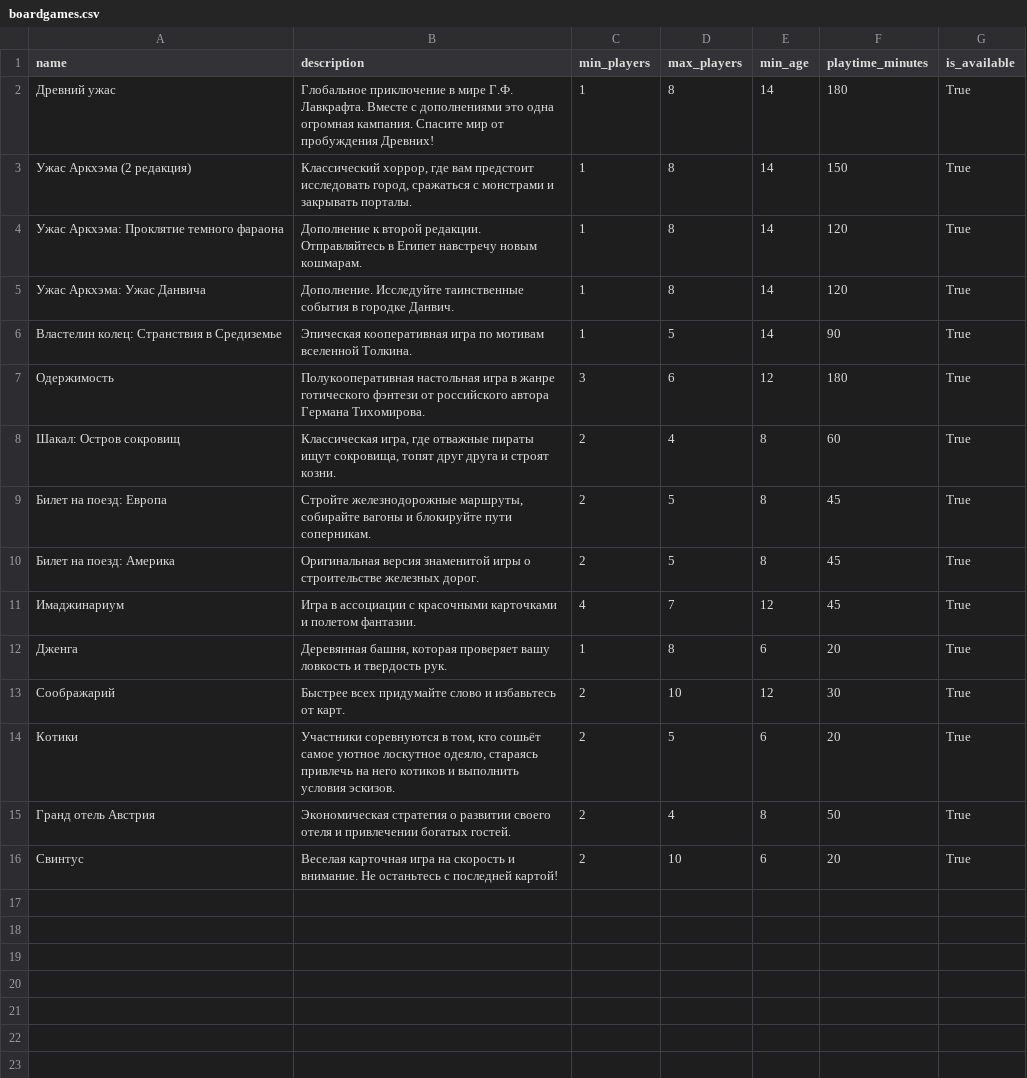
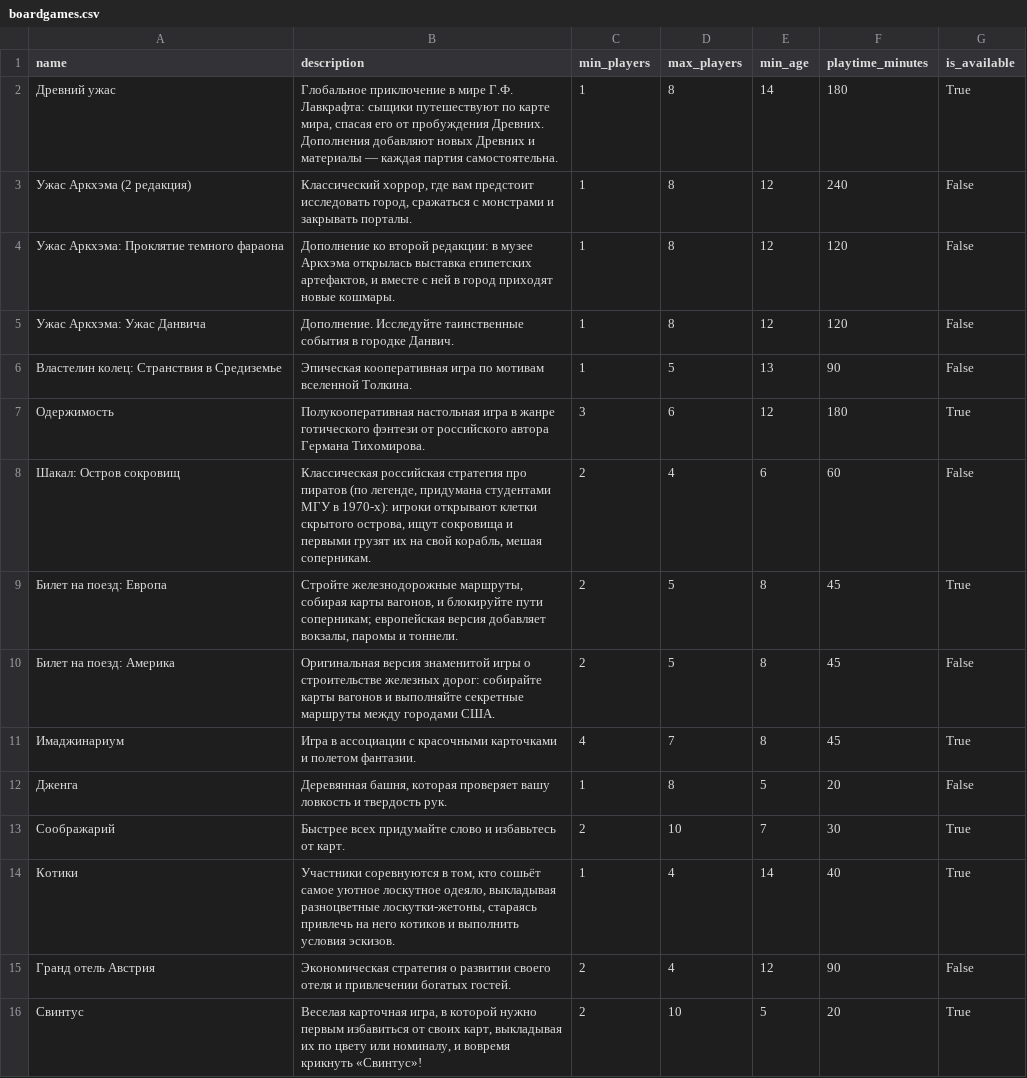
Before and after one commit to TAKOYAMItakoyami/play-today-app, a CSV file: boardgames.csv, drawn as a sheet; the diff names each change by its address in the sheet, - before the commit and + after, or states it on an @@ line.

```diff
--- a/boardgames.csv
+++ b/boardgames.csv
-B2 (description): …мире Г.Ф. Лавкрафта. Вместе с дополнениями это одна огромная кампания. Спасите мир от пробуждения Древних!
+B2 (description): …мире Г.Ф. Лавкрафта: сыщики путешествуют по карте мира, спасая его от пробуждения Древних. Дополнения добавляют новых Древних и материалы — каждая партия самостоятельна.
-E3:E5 (min_age): 14
+E3:E5 (min_age): 12
-F3 (playtime_minutes): 150
+F3 (playtime_minutes): 240
-G3:G6 (is_available): True
+G3:G6 (is_available): False
-B4 (description): Дополнение к второй редакции. Отправляйтесь в Египет навстречу новым кошмарам.
+B4 (description): Дополнение ко второй редакции: в музее Аркхэма открылась выставка египетских артефактов, и вместе с ней в город приходят новые кошмары.
-E6 (min_age): 14
+E6 (min_age): 13
-B8 (description): Классическая игра, где отважные пираты ищут сокровища, топят друг друга и строят козни.
+B8 (description): Классическая российская стратегия про пиратов (по легенде, придумана студентами МГУ в 1970-х): игроки открывают клетки скрытого острова, ищут сокровища и первыми грузят их на свой корабль, мешая соперникам.
-E8 (min_age): 8
+E8 (min_age): 6
-G8 (is_available): True
+G8 (is_available): False
-B9 (description): …железнодорожные маршруты, собирайте вагоны и блокируйте пути соперникам.
+B9 (description): …железнодорожные маршруты, собирая карты вагонов, и блокируйте пути соперникам; европейская версия добавляет вокзалы, паромы и тоннели.
-B10 (description): …строительстве железных дорог.
+B10 (description): …строительстве железных дорог: собирайте карты вагонов и выполняйте секретные маршруты между городами США.
-G10 (is_available): True
+G10 (is_available): False
-E11 (min_age): 12
+E11 (min_age): 8
-E12 (min_age): 6
+E12 (min_age): 5
-G12 (is_available): True
+G12 (is_available): False
-E13 (min_age): 12
+E13 (min_age): 7
-B14 (description): …лоскутное одеяло, стараясь привлечь…
+B14 (description): …лоскутное одеяло, выкладывая разноцветные лоскутки-жетоны, стараясь привлечь…
-C14 (min_players): 2
+C14 (min_players): 1
-D14 (max_players): 5
+D14 (max_players): 4
-E14 (min_age): 6
+E14 (min_age): 14
-F14 (playtime_minutes): 20
+F14 (playtime_minutes): 40
-E15 (min_age): 8
+E15 (min_age): 12
-F15 (playtime_minutes): 50
+F15 (playtime_minutes): 90
-G15 (is_available): True
+G15 (is_available): False
-B16 (description): Веселая карточная игра на скорость и внимание. Не останьтесь с последней картой!
+B16 (description): Веселая карточная игра, в которой нужно первым избавиться от своих карт, выкладывая их по цвету или номиналу, и вовремя крикнуть «Свинтус»!
-E16 (min_age): 6
+E16 (min_age): 5
```
Also changed, not shown: 9 other files.
